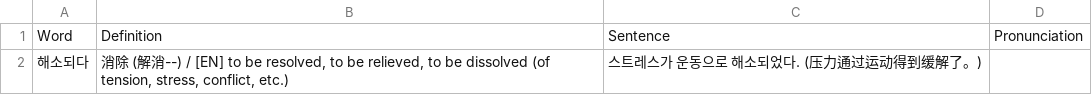
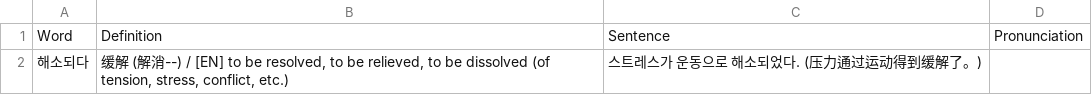
Before and after one commit to sinhong96/Korean-FlashCard-Web, a CSV file: vocablist_csv/20260720_01_LIST_Bot.csv, drawn as a sheet.

Commit message:
Bot: set 해소되다 中文 to 缓解

```diff
--- a/vocablist_csv/20260720_01_LIST_Bot.csv
+++ b/vocablist_csv/20260720_01_LIST_Bot.csv
@@ -1,2 +1,2 @@
 Word,Definition,Sentence,Pronunciation
-해소되다,"消除 (解消--) / [EN] to be resolved, to be relieved, to be dissolved (of tension, stress, conflict, etc.)",스트레스가 운동으로 해소되었다. (压力通过运动得到缓解了。),
+해소되다,"缓解 (解消--) / [EN] to be resolved, to be relieved, to be dissolved (of tension, stress, conflict, etc.)",스트레스가 운동으로 해소되었다. (压力通过运动得到缓解了。),
```
